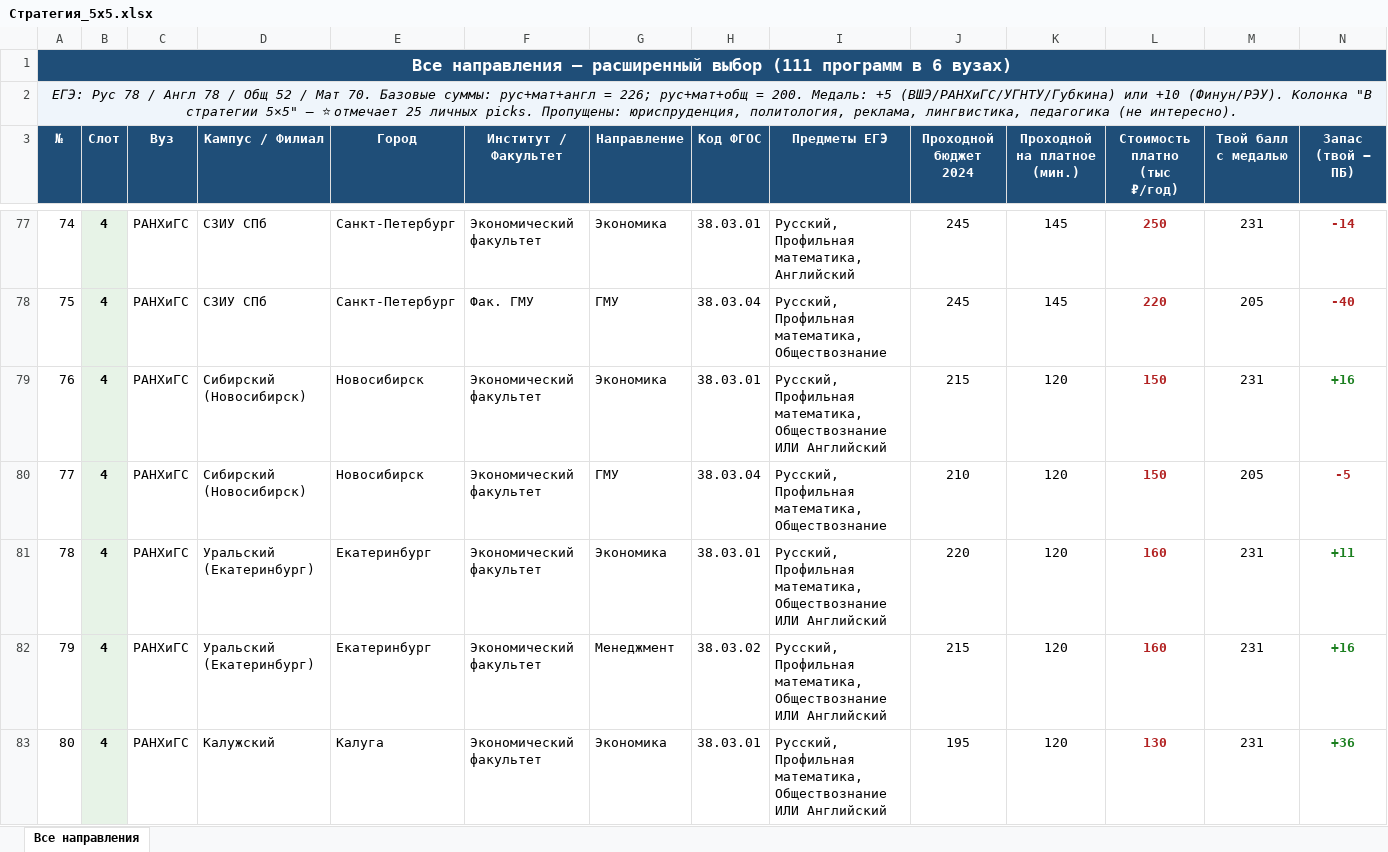
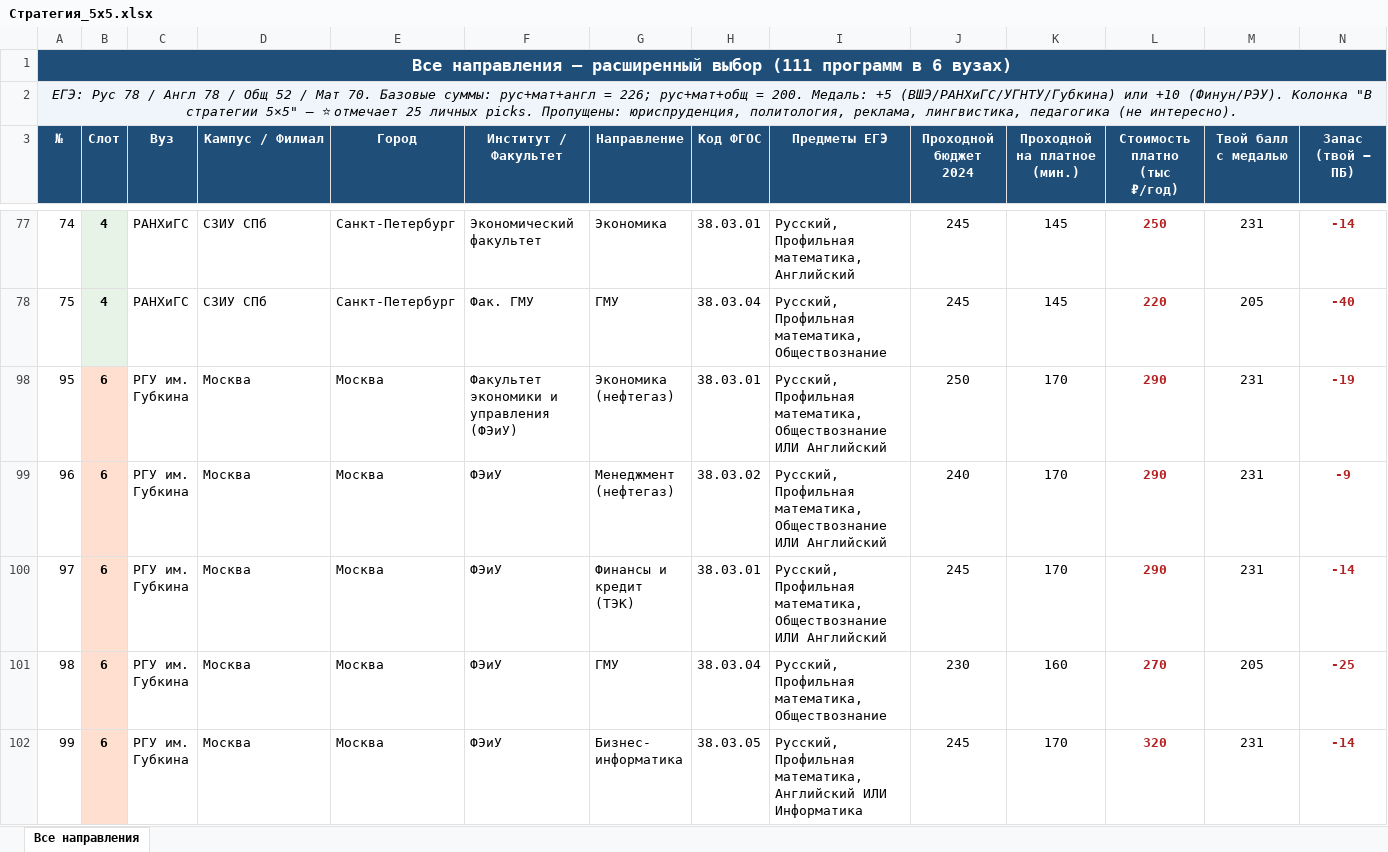
Before and after one commit to airo33/bloom-ai, an Excel workbook: Стратегия_5х5.xlsx, sheet Все направления, drawn as a sheet; only a part is shown, gaps mark what is left out; the shorter side is filled out with more unchanged rows; values as stored, in another font and other column widths than the file's, no borders; rows hold the shown columns only; the diff covers the shown part only; the diff names each change by its address in the sheet, - before the commit and + after, or states it on an @@ line.

```diff
--- a/Стратегия_5х5.xlsx (sheet Все направления)
+++ b/Стратегия_5х5.xlsx (sheet Все направления)
@@ row 79 hidden: 76 | 4 | РАНХиГС | Сибирский (Новосибирск) | Новосибирск | Экономический факультет | Экономика | 38.03.01 | Русский, Профильная математика, Обществознание ИЛИ Английский | 215 | 120 | 150 | 231 | +16 @@
@@ row 80 hidden: 77 | 4 | РАНХиГС | Сибирский (Новосибирск) | Новосибирск | Экономический факультет | ГМУ | 38.03.04 | Русский, Профильная математика, Обществознание | 210 | 120 | 150 | 205 | -5 @@
@@ row 81 hidden: 78 | 4 | РАНХиГС | Уральский (Екатеринбург) | Екатеринбург | Экономический факультет | Экономика | 38.03.01 | Русский, Профильная математика, Обществознание ИЛИ Английский | 220 | 120 | 160 | 231 | +11 @@
@@ row 82 hidden: 79 | 4 | РАНХиГС | Уральский (Екатеринбург) | Екатеринбург | Экономический факультет | Менеджмент | 38.03.02 | Русский, Профильная математика, Обществознание ИЛИ Английский | 215 | 120 | 160 | 231 | +16 @@
@@ row 83 hidden: 80 | 4 | РАНХиГС | Калужский | Калуга | Экономический факультет | Экономика | 38.03.01 | Русский, Профильная математика, Обществознание ИЛИ Английский | 195 | 120 | 130 | 231 | +36 @@
```
Also changed, not shown: 48 hidden or unhidden rows elsewhere in this sheet, 4 other files.
